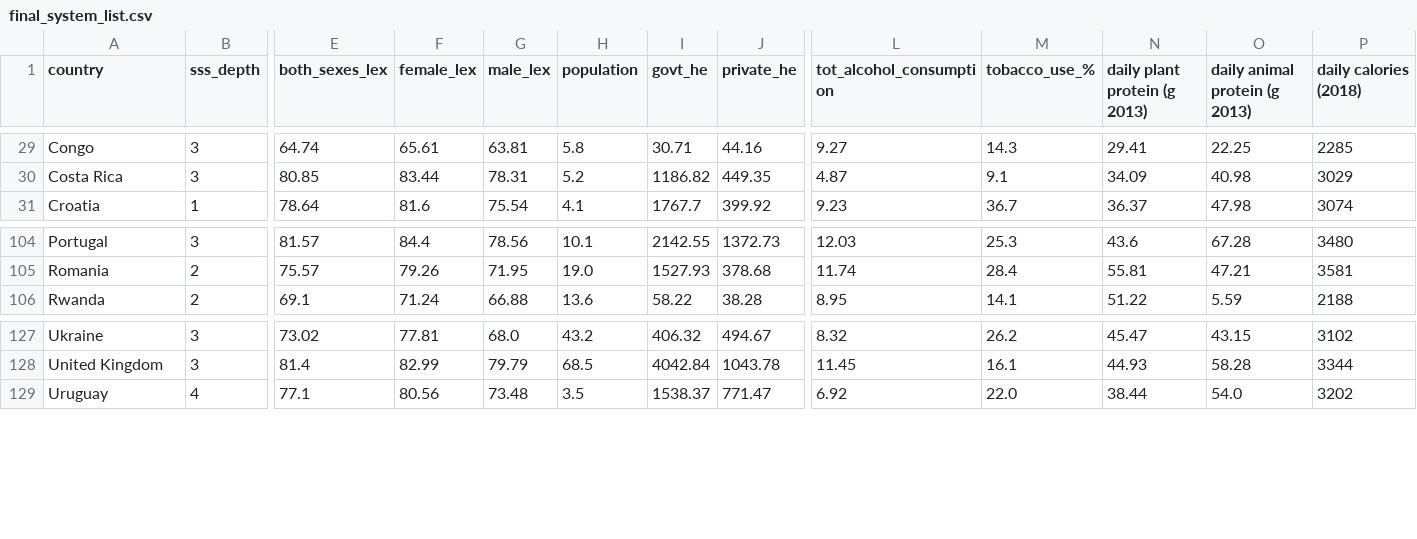
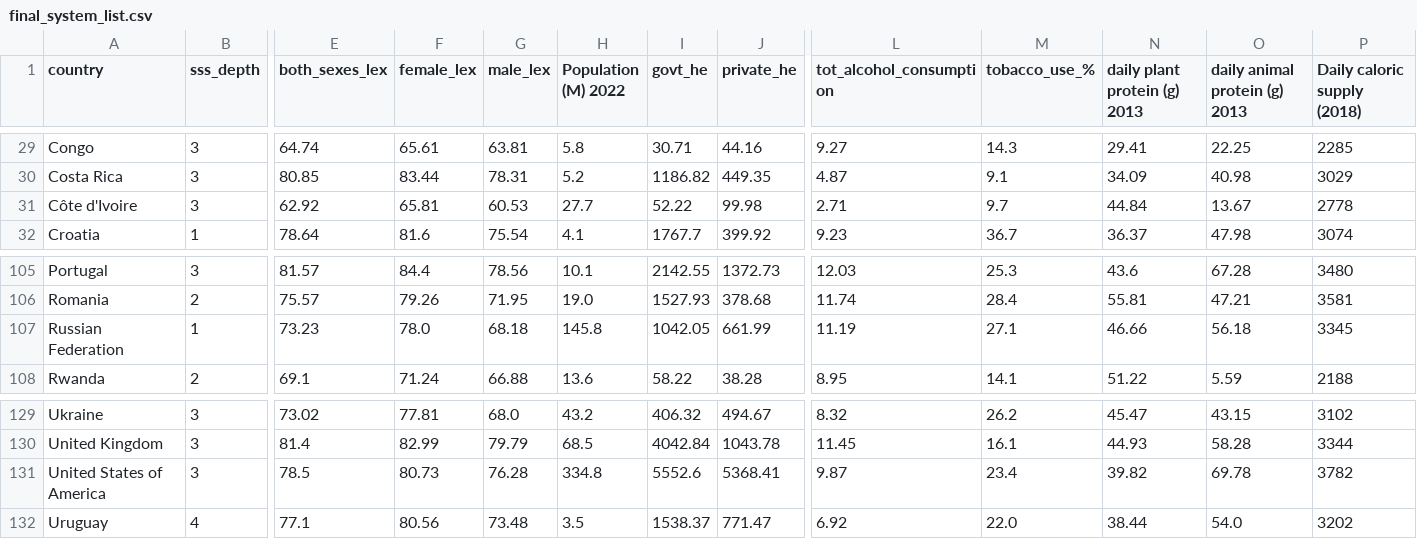
Before and after one commit to AndrewZinc/Expect_Life, a CSV file: Clean_Data/Cluster_Analysis_Data/final/final_system_list.csv, drawn as a sheet; only a part is shown, gaps mark what is left out; rows hold the shown columns only; the diff names each change by its address in the sheet, - before the commit and + after, or states it on an @@ line.

```diff
--- a/Clean_Data/Cluster_Analysis_Data/final/final_system_list.csv
+++ b/Clean_Data/Cluster_Analysis_Data/final/final_system_list.csv
-H1: population
+H1: Population (M) 2022
-N1: daily plant protein (g 2013)
+N1: daily plant protein (g) 2013
-O1: daily animal protein (g 2013)
+O1: daily animal protein (g) 2013
-P1: daily calories (2018)
+P1: Daily caloric supply (2018)
+row 31: Côte d'Ivoire | 3 | 62.92 | 65.81 | 60.53 | 27.7 | 52.22 | 99.98 | 2.71 | 9.7 | 44.84 | 13.67 | 2778
+row 107: Russian Federation | 1 | 73.23 | 78.0 | 68.18 | 145.8 | 1042.05 | 661.99 | 11.19 | 27.1 | 46.66 | 56.18 | 3345
+row 131: United States of America | 3 | 78.5 | 80.73 | 76.28 | 334.8 | 5552.6 | 5368.41 | 9.87 | 23.4 | 39.82 | 69.78 | 3782
```
Also changed, not shown: Clean_Data/Cluster_Analysis_Data/alcohol_tobacco-clean.csv, Clean_Data/Cluster_Analysis_Data/country_social_security_systems-coded.csv, 21 other files.
